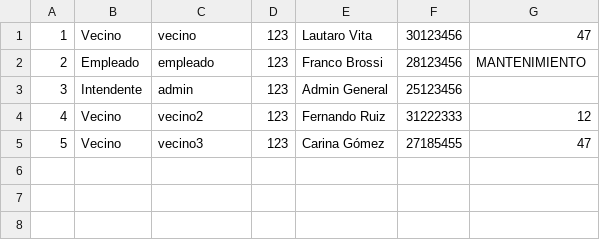
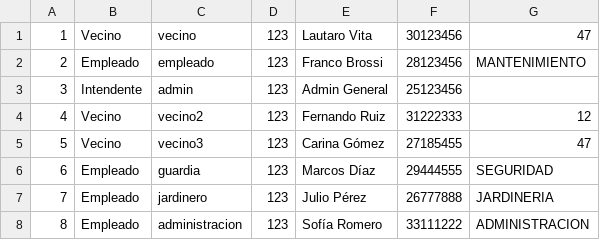
Before and after one commit to aguscruspe/reclamos-vecinales-para-barrios-privados, a CSV file: data/usuarios.csv, drawn as a sheet; the diff names each change by its address in the sheet, - before the commit and + after, or states it on an @@ line.

```diff
--- a/data/usuarios.csv
+++ b/data/usuarios.csv
+row 6: 6 | Empleado | guardia | 123 | Marcos Díaz | 29444555 | SEGURIDAD
+row 7: 7 | Empleado | jardinero | 123 | Julio Pérez | 26777888 | JARDINERIA
+row 8: 8 | Empleado | administracion | 123 | Sofía Romero | 33111222 | ADMINISTRACION
```
Also changed, not shown: data/historial.csv, data/reclamos.csv, 2 other files.
